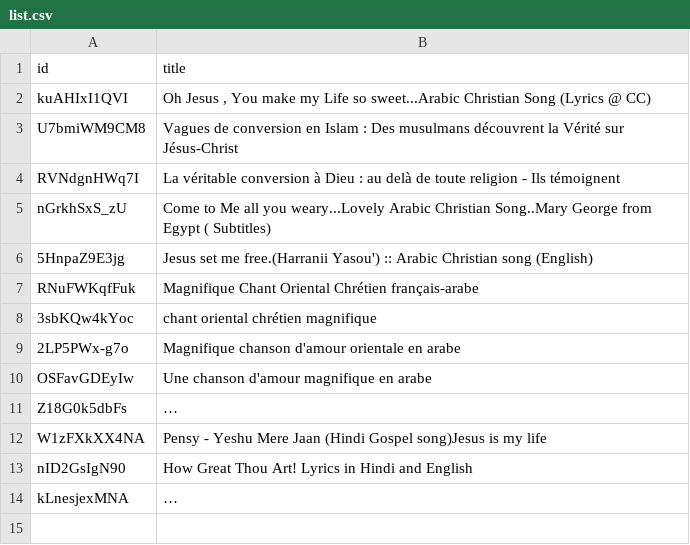
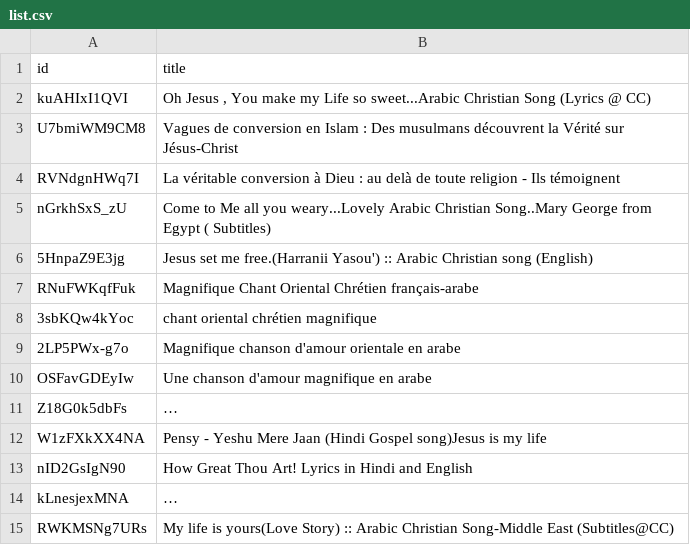
Before and after one commit to amispourlavie/cms, a CSV file: preview/lang/fr/videos/list.csv, drawn as a sheet; long unchanged cells end in …; the diff names each change by its address in the sheet, - before the commit and + after, or states it on an @@ line.

Commit message:
Update list.csv

```diff
--- a/preview/lang/fr/videos/list.csv
+++ b/preview/lang/fr/videos/list.csv
+row 15: RWKMSNg7URs | My life is yours(Love Story) :: Arabic Christian Song-Middle East (Subtitles@CC)
```
